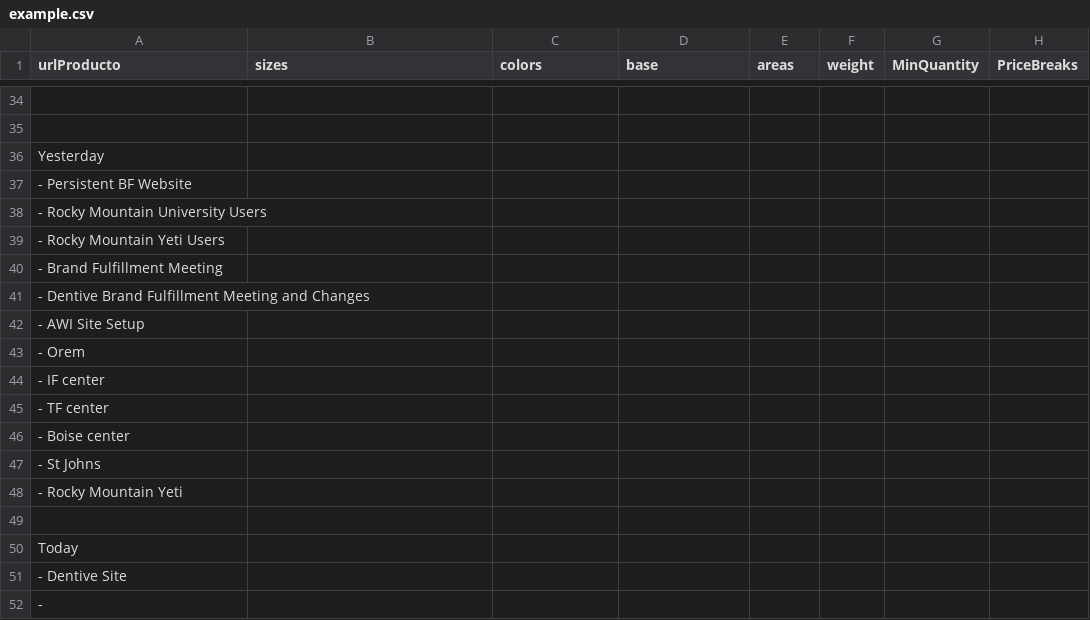
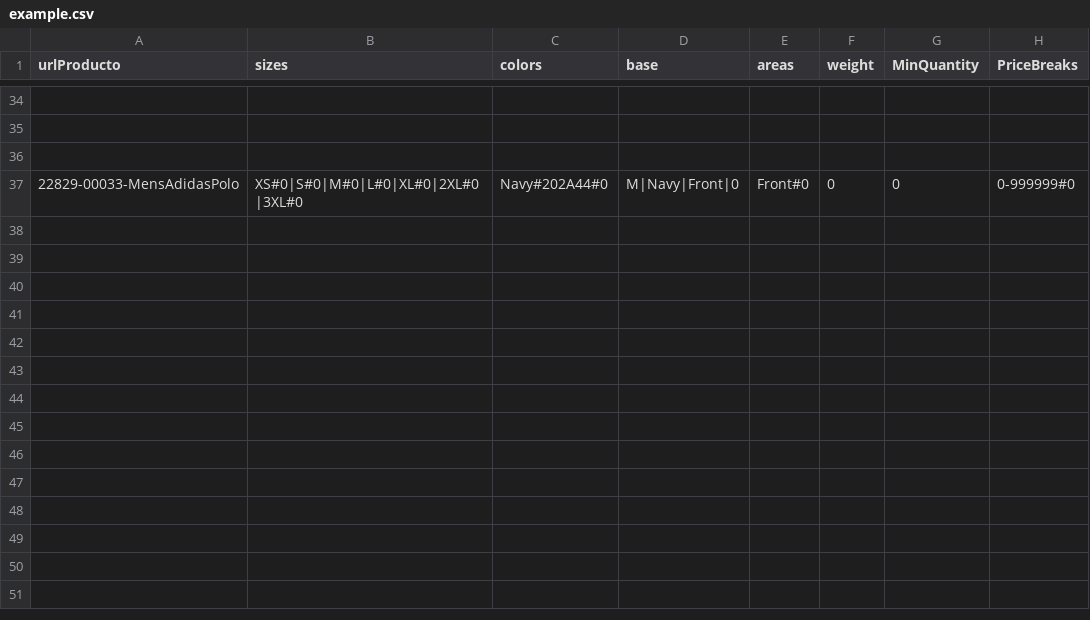
Before and after one commit to rob-dickson/All_Sites_Changes1.1, a CSV file: ApparelAPI/example.csv, drawn as a sheet; only a part is shown, gaps mark what is left out.

```diff
--- a/ApparelAPI/example.csv
+++ b/ApparelAPI/example.csv
@@ -35,18 +35,3 @@
 
-Yesterday
-    - Persistent BF Website
-    - Rocky Mountain University Users
-    - Rocky Mountain Yeti Users
-    - Brand Fulfillment Meeting
-    - Dentive Brand Fulfillment Meeting and Changes
-    - AWI Site Setup
-        - Orem
-        - IF center
-        - TF center
-        - Boise center
-        - St Johns
-        - Rocky Mountain Yeti
 
-Today
-    - Dentive Site
-    -
+22829-00033-MensAdidasPolo;XS#0|S#0|M#0|L#0|XL#0|2XL#0|3XL#0;Navy#202A44#0;M|Navy|Front|0;Front#0;0;0;0-999999#0;
```
Also changed, not shown: 2 other files.
